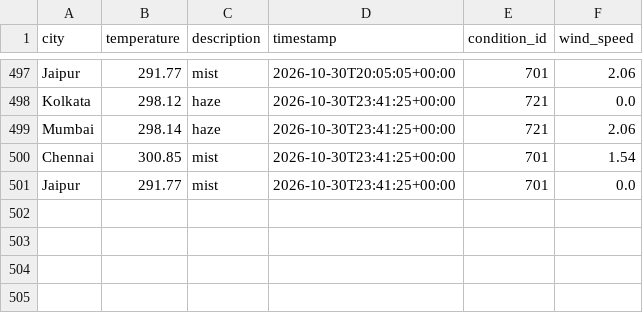
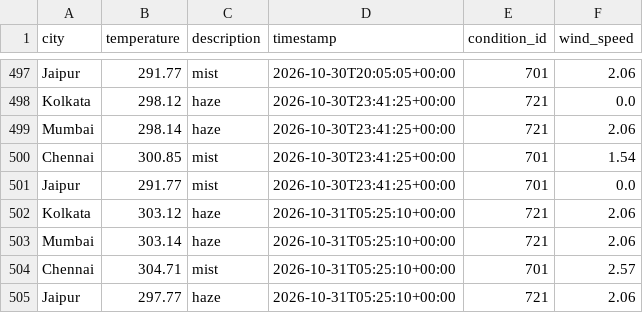
Before and after one commit to Niyanthri24/Weather-Data-Prediction, a CSV file: data/weather_data.csv, drawn as a sheet; only a part is shown, gaps mark what is left out.

```diff
--- a/data/weather_data.csv
+++ b/data/weather_data.csv
@@ -501 +501,5 @@ Chennai,300.85,mist,2026-10-30T23:41:25+00:00,701,1.54
 Jaipur,291.77,mist,2026-10-30T23:41:25+00:00,701,0.0
+Kolkata,303.12,haze,2026-10-31T05:25:10+00:00,721,2.06
+Mumbai,303.14,haze,2026-10-31T05:25:10+00:00,721,2.06
+Chennai,304.71,mist,2026-10-31T05:25:10+00:00,701,2.57
+Jaipur,297.77,haze,2026-10-31T05:25:10+00:00,721,2.06
```
